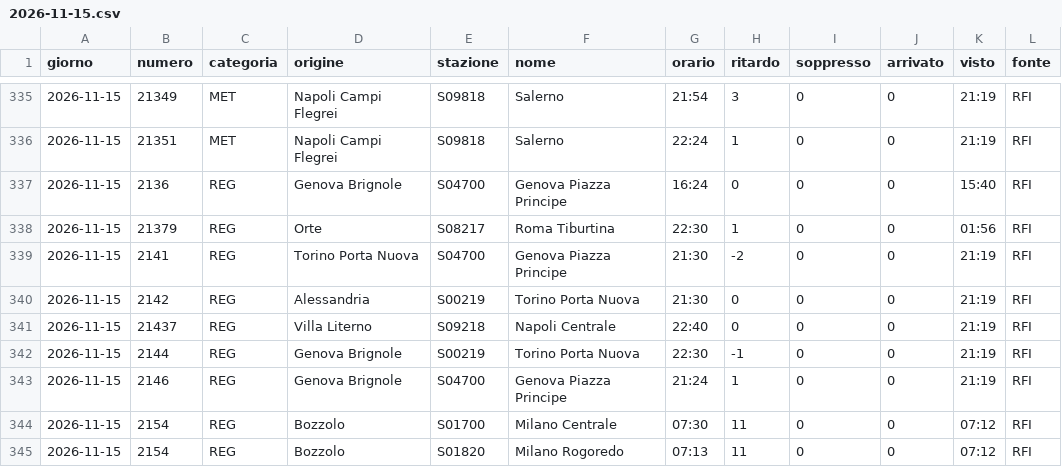
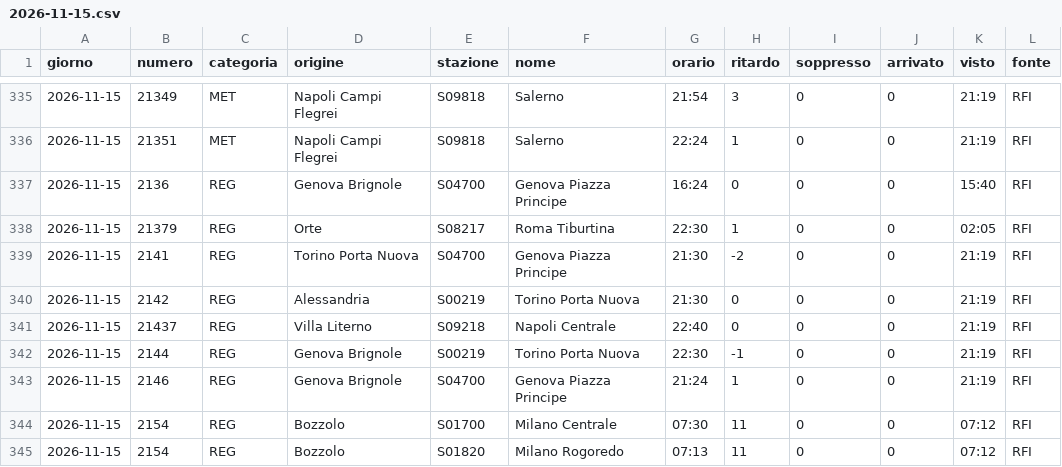
Before and after one commit to MJ83-collab/Binario-app, a CSV file: storico/giorni/2026-11-15.csv, drawn as a sheet; only a part is shown, gaps mark what is left out.

```diff
--- a/storico/giorni/2026-11-15.csv
+++ b/storico/giorni/2026-11-15.csv
@@ -337,3 +337,3 @@ giorno;numero;categoria;origine;stazione;nome;orario;ritardo;soppresso;arrivato;
 2026-11-15;2136;REG;Genova Brignole;S04700;Genova Piazza Principe;16:24;0;0;0;15:40;RFI
-2026-11-15;21379;REG;Orte;S08217;Roma Tiburtina;22:30;1;0;0;01:56;RFI
+2026-11-15;21379;REG;Orte;S08217;Roma Tiburtina;22:30;1;0;0;02:05;RFI
 2026-11-15;2141;REG;Torino Porta Nuova;S04700;Genova Piazza Principe;21:30;-2;0;0;21:19;RFI
```
Also changed, not shown: storico/giorni/2026-11-16.csv, 1 other file.
